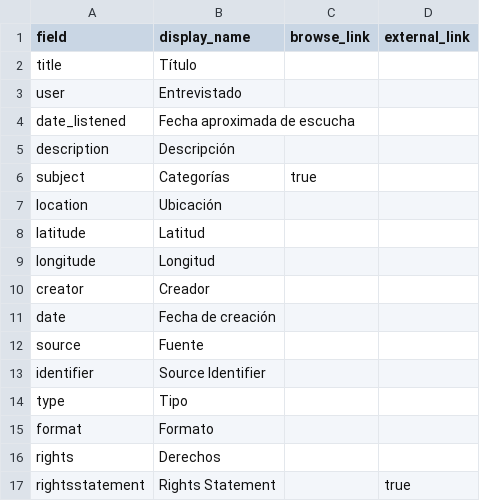
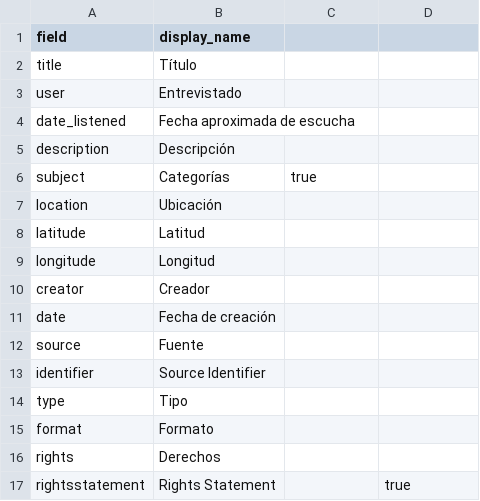
Before and after one commit to lparisb/pruebatesis, a CSV file: _data/config-metadata.csv, drawn as a sheet.

Commit message:
Update config-metadata.csv

```diff
--- a/_data/config-metadata.csv
+++ b/_data/config-metadata.csv
@@ -1,2 +1,2 @@
-field,display_name,browse_link,external_link,,
+field,display_name,
 title,Título,
```
